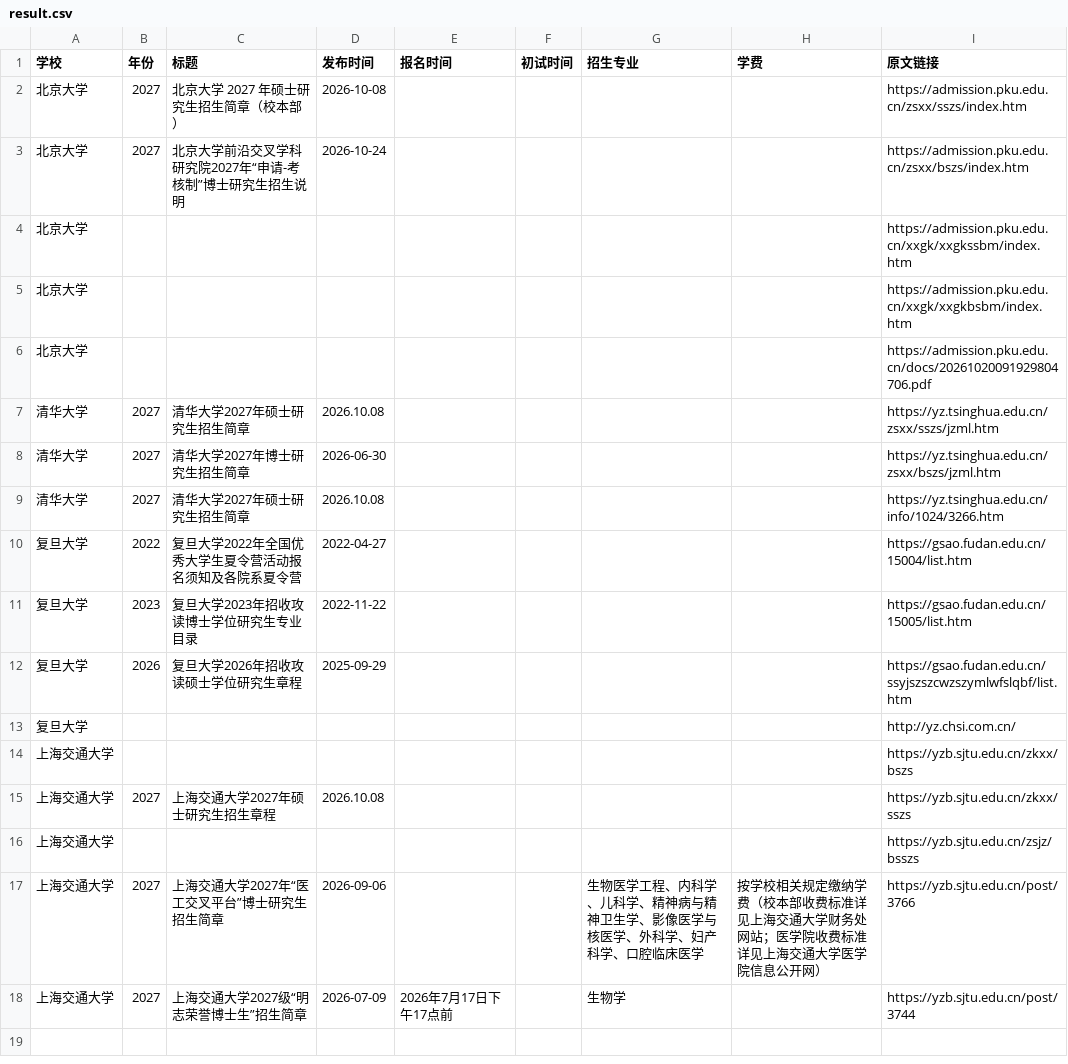
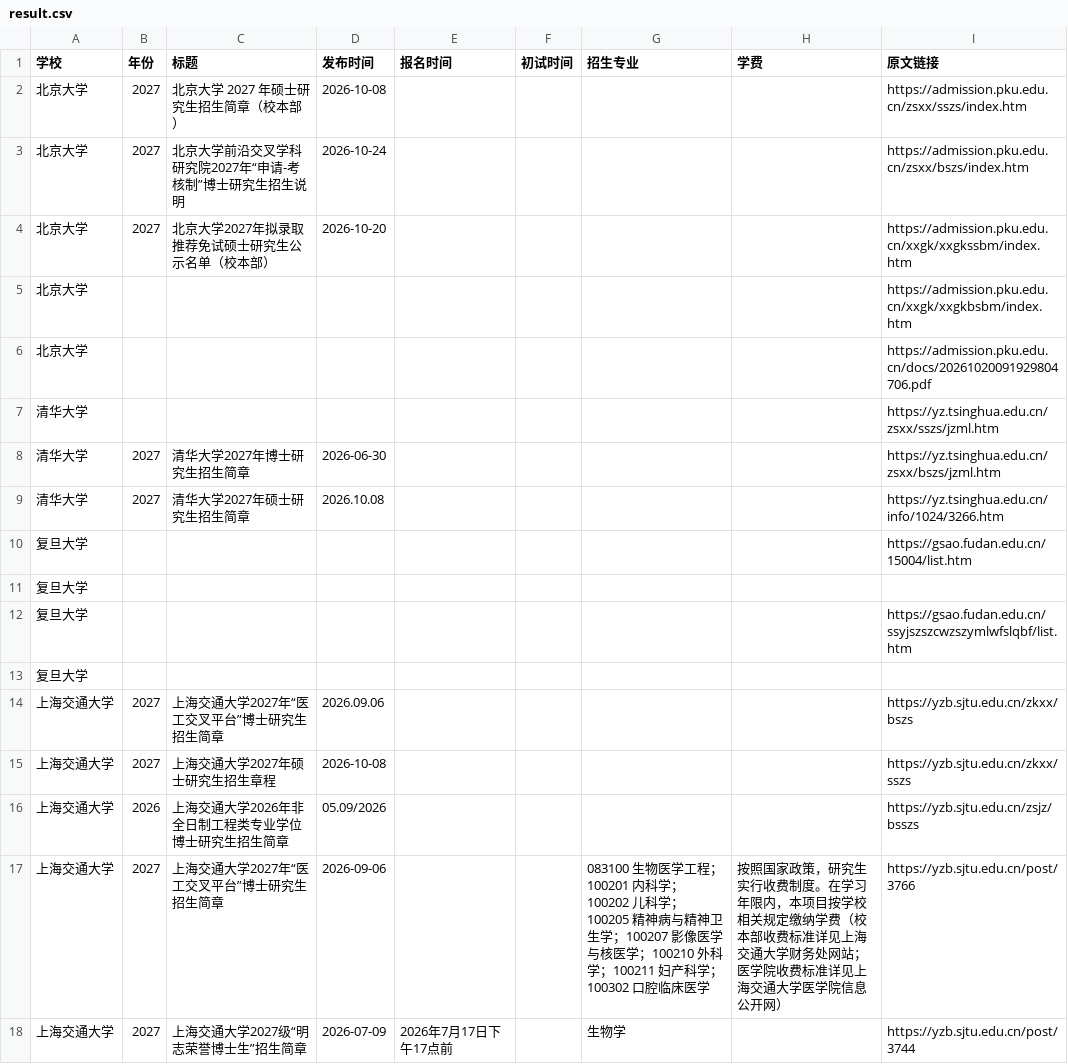
Before and after one commit to 1qq533/grad-admission-crawler, a CSV file: result.csv, drawn as a sheet.

```diff
--- a/result.csv
+++ b/result.csv
@@ -3,16 +3,16 @@
 北京大学,2027,北京大学前沿交叉学科研究院2027年“申请-考核制”博士研究生招生说明,2026-10-24,,,,,https://admission.pku.edu.cn/zsxx/bszs/index.htm
-北京大学,,,,,,,,https://admission.pku.edu.cn/xxgk/xxgkssbm/index.htm
+北京大学,2027,北京大学2027年拟录取推荐免试硕士研究生公示名单（校本部）,2026-10-20,,,,,https://admission.pku.edu.cn/xxgk/xxgkssbm/index.htm
 北京大学,,,,,,,,https://admission.pku.edu.cn/xxgk/xxgkbsbm/index.htm
 北京大学,,,,,,,,https://admission.pku.edu.cn/docs/20261020091929804706.pdf
-清华大学,2027,清华大学2027年硕士研究生招生简章,2026.10.08,,,,,https://yz.tsinghua.edu.cn/zsxx/sszs/jzml.htm
+清华大学,,,,,,,,https://yz.tsinghua.edu.cn/zsxx/sszs/jzml.htm
 清华大学,2027,清华大学2027年博士研究生招生简章,2026-06-30,,,,,https://yz.tsinghua.edu.cn/zsxx/bszs/jzml.htm
 清华大学,2027,清华大学2027年硕士研究生招生简章,2026.10.08,,,,,https://yz.tsinghua.edu.cn/info/1024/3266.htm
-复旦大学,2022,复旦大学2022年全国优秀大学生夏令营活动报名须知及各院系夏令营,2022-04-27,,,,,https://gsao.fudan.edu.cn/15004/list.htm
-复旦大学,2023,复旦大学2023年招收攻读博士学位研究生专业目录,2022-11-22,,,,,https://gsao.fudan.edu.cn/15005/list.htm
-复旦大学,2026,复旦大学2026年招收攻读硕士学位研究生章程,2025-09-29,,,,,https://gsao.fudan.edu.cn/ssyjszszcwzszymlwfslqbf/list.htm
-复旦大学,,,,,,,,http://yz.chsi.com.cn/
-上海交通大学,,,,,,,,https://yzb.sjtu.edu.cn/zkxx/bszs
-上海交通大学,2027,上海交通大学2027年硕士研究生招生章程,2026.10.08,,,,,https://yzb.sjtu.edu.cn/zkxx/sszs
-上海交通大学,,,,,,,,https://yzb.sjtu.edu.cn/zsjz/bsszs
-上海交通大学,2027,上海交通大学2027年“医工交叉平台”博士研究生招生简章,2026-09-06,,,生物医学工程、内科学、儿科学、精神病与精神卫生学、影像医学与核医学、外科学、妇产科学、口腔临床医学,按学校相关规定缴纳学费（校本部收费标准详见上海交通大学财务处网站；医学院收费标准详见上海交通大学医学院信息公开网）,https://yzb.sjtu.edu.cn/post/3766
+复旦大学,,,,,,,,https://gsao.fudan.edu.cn/15004/list.htm
+复旦大学,,,,,,,,
+复旦大学,,,,,,,,https://gsao.fudan.edu.cn/ssyjszszcwzszymlwfslqbf/list.htm
+复旦大学,,,,,,,,
+上海交通大学,2027,上海交通大学2027年“医工交叉平台”博士研究生招生简章,2026.09.06,,,,,https://yzb.sjtu.edu.cn/zkxx/bszs
+上海交通大学,2027,上海交通大学2027年硕士研究生招生章程,2026-10-08,,,,,https://yzb.sjtu.edu.cn/zkxx/sszs
+上海交通大学,2026,上海交通大学2026年非全日制工程类专业学位博士研究生招生简章,05.09/2026,,,,,https://yzb.sjtu.edu.cn/zsjz/bsszs
+上海交通大学,2027,上海交通大学2027年“医工交叉平台”博士研究生招生简章,2026-09-06,,,083100 生物医学工程；100201 内科学；100202 儿科学；100205 精神病与精神卫生学；100207 影像医学与核医学；100210 外科学；100211 妇产科学；100302 口腔临床医学,按照国家政策，研究生实行收费制度。在学习年限内，本项目按学校相关规定缴纳学费（校本部收费标准详见上海交通大学财务处网站；医学院收费标准详见上海交通大学医学院信息公开网）,https://yzb.sjtu.edu.cn/post/3766
 上海交通大学,2027,上海交通大学2027级“明志荣誉博士生”招生简章,2026-07-09,2026年7月17日下午17点前,,生物学,,https://yzb.sjtu.edu.cn/post/3744
```
